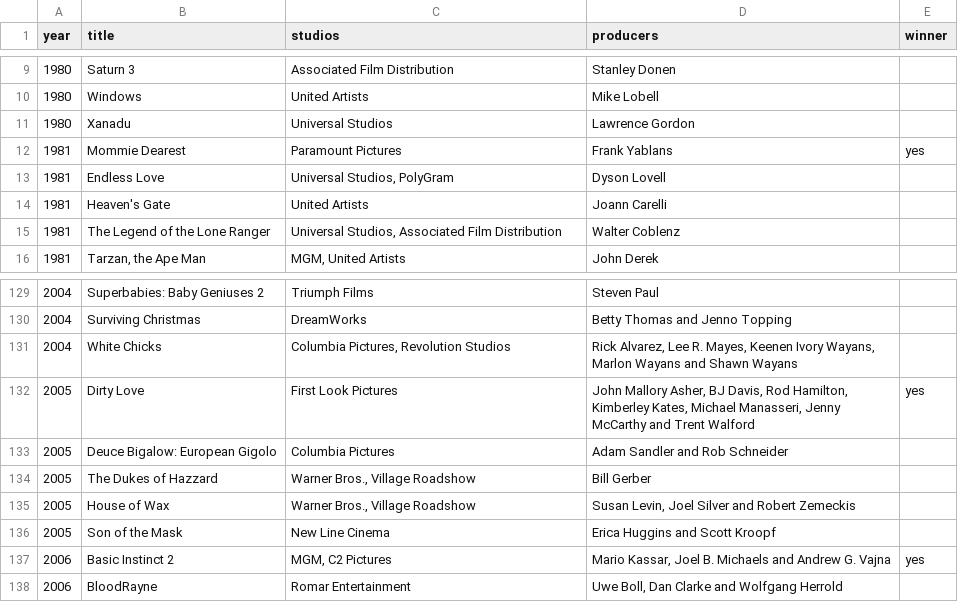
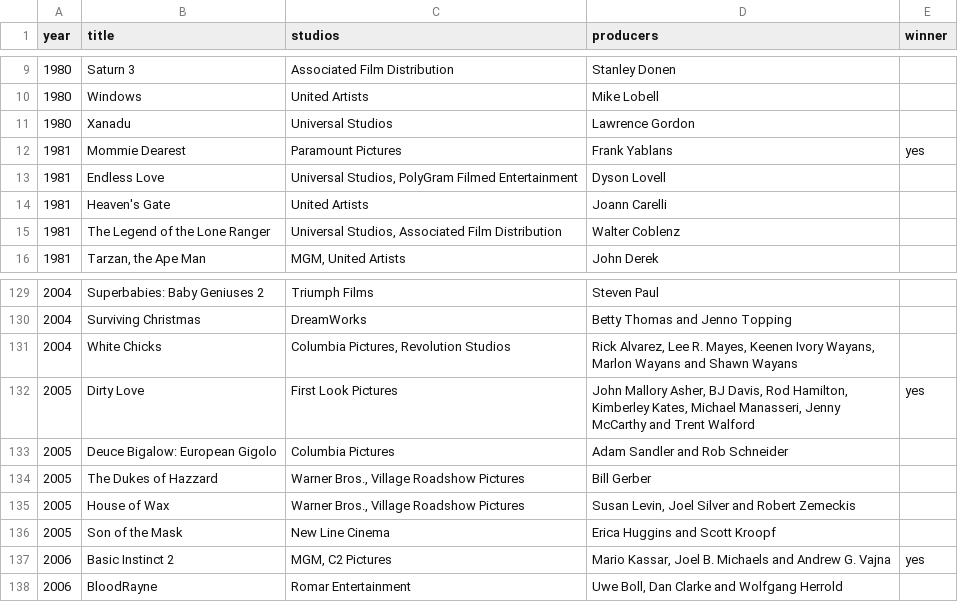
Before and after one commit to gabrielaugustin/golden-raspberry-awards-api, a CSV file: src/main/resources/data.csv, drawn as a sheet; only a part is shown, gaps mark what is left out.

Commit message:
feat: Save Studios

```diff
--- a/src/main/resources/data.csv
+++ b/src/main/resources/data.csv
@@ -12,3 +12,3 @@ year;title;studios;producers;winner
 1981;Mommie Dearest;Paramount Pictures;Frank Yablans;yes
-1981;Endless Love;Universal Studios, PolyGram;Dyson Lovell;
+1981;Endless Love;Universal Studios, PolyGram Filmed Entertainment;Dyson Lovell;
 1981;Heaven's Gate;United Artists;Joann Carelli;
@@ -133,4 +133,4 @@ year;title;studios;producers;winner
 2005;Deuce Bigalow: European Gigolo;Columbia Pictures;Adam Sandler and Rob Schneider;
-2005;The Dukes of Hazzard;Warner Bros., Village Roadshow;Bill Gerber;
-2005;House of Wax;Warner Bros., Village Roadshow;Susan Levin, Joel Silver and Robert Zemeckis;
+2005;The Dukes of Hazzard;Warner Bros., Village Roadshow Pictures;Bill Gerber;
+2005;House of Wax;Warner Bros., Village Roadshow Pictures;Susan Levin, Joel Silver and Robert Zemeckis;
 2005;Son of the Mask;New Line Cinema;Erica Huggins and Scott Kroopf;
```
Also changed, not shown: 5 other files.
